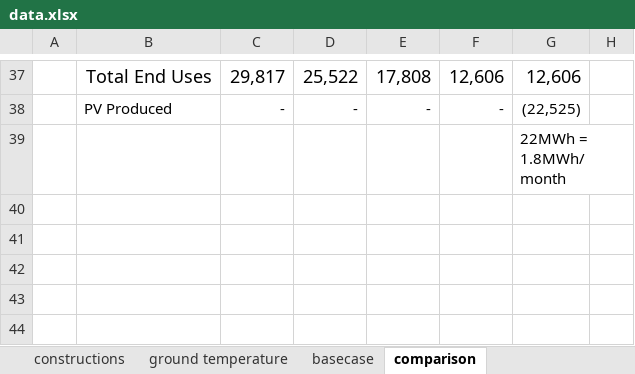
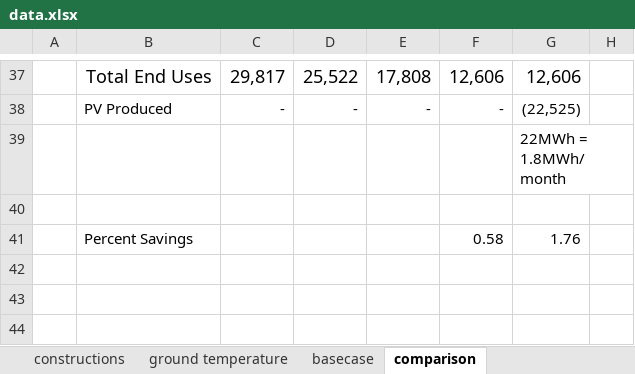
Before and after one commit to nllong/service-home-analysis, an Excel workbook: data.xlsx, sheet comparison, drawn as a sheet; only a part is shown, gaps mark what is left out; values as stored, in another font and other column widths than the file's, no borders; charts and pictures not drawn; the diff names each change by its address in the sheet, - before the commit and + after, or states it on an @@ line.

```diff
--- a/data.xlsx (sheet comparison)
+++ b/data.xlsx (sheet comparison)
-row 41: (empty)
+row 41:  | Percent Savings |  |  |  | 0.58 | 1.76
```
Also changed, not shown: charts or pictures, 5 other files.
